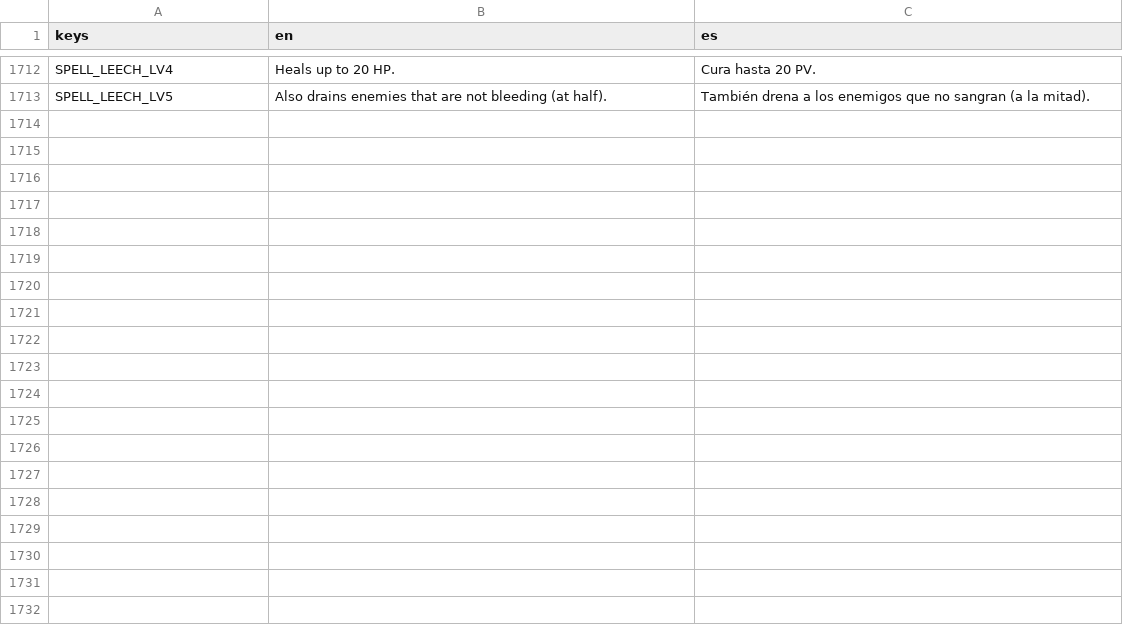
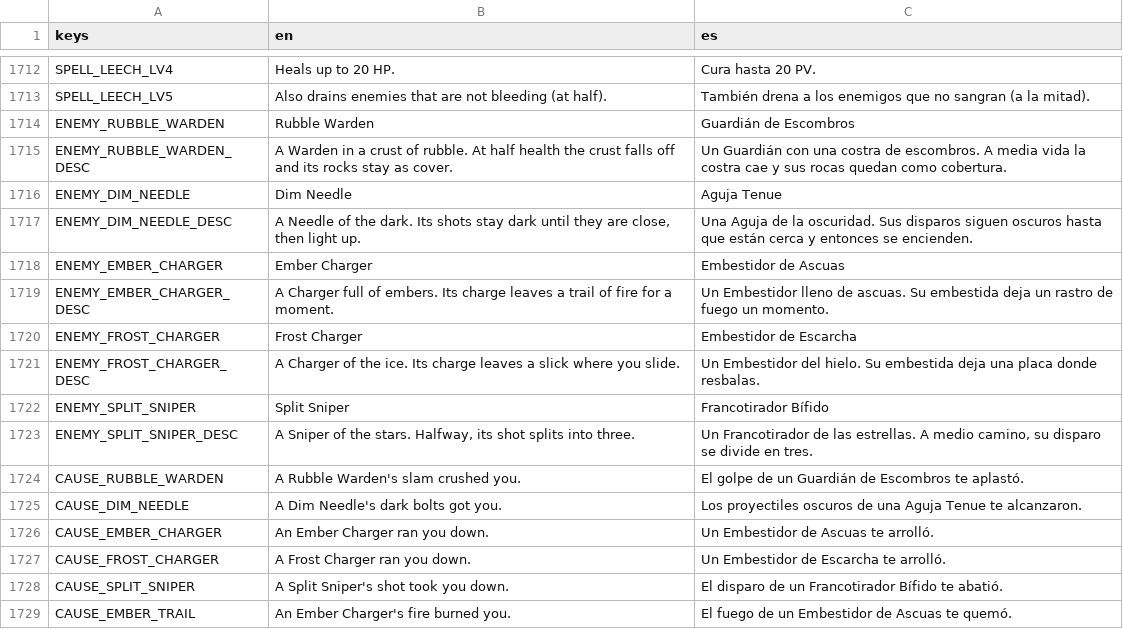
Before and after one commit to riusprime/zero-depth, a CSV file: locale/strings.csv, drawn as a sheet; only a part is shown, gaps mark what is left out; the diff names each change by its address in the sheet, - before the commit and + after, or states it on an @@ line.

```diff
--- a/locale/strings.csv
+++ b/locale/strings.csv
+row 1714: ENEMY_RUBBLE_WARDEN | Rubble Warden | Guardián de Escombros
+row 1715: ENEMY_RUBBLE_WARDEN_DESC | A Warden in a crust of rubble. At half health the crust falls off and its rocks stay as cover. | Un Guardián con una costra de escombros. A media vida la costra cae y sus rocas quedan como cobertura.
+row 1716: ENEMY_DIM_NEEDLE | Dim Needle | Aguja Tenue
+row 1717: ENEMY_DIM_NEEDLE_DESC | A Needle of the dark. Its shots stay dark until they are close, then light up. | Una Aguja de la oscuridad. Sus disparos siguen oscuros hasta que están cerca y entonces se encienden.
+row 1718: ENEMY_EMBER_CHARGER | Ember Charger | Embestidor de Ascuas
+row 1719: ENEMY_EMBER_CHARGER_DESC | A Charger full of embers. Its charge leaves a trail of fire for a moment. | Un Embestidor lleno de ascuas. Su embestida deja un rastro de fuego un momento.
+row 1720: ENEMY_FROST_CHARGER | Frost Charger | Embestidor de Escarcha
+row 1721: ENEMY_FROST_CHARGER_DESC | A Charger of the ice. Its charge leaves a slick where you slide. | Un Embestidor del hielo. Su embestida deja una placa donde resbalas.
+row 1722: ENEMY_SPLIT_SNIPER | Split Sniper | Francotirador Bífido
+row 1723: ENEMY_SPLIT_SNIPER_DESC | A Sniper of the stars. Halfway, its shot splits into three. | Un Francotirador de las estrellas. A medio camino, su disparo se divide en tres.
+row 1724: CAUSE_RUBBLE_WARDEN | A Rubble Warden's slam crushed you. | El golpe de un Guardián de Escombros te aplastó.
+row 1725: CAUSE_DIM_NEEDLE | A Dim Needle's dark bolts got you. | Los proyectiles oscuros de una Aguja Tenue te alcanzaron.
+row 1726: CAUSE_EMBER_CHARGER | An Ember Charger ran you down. | Un Embestidor de Ascuas te arrolló.
+row 1727: CAUSE_FROST_CHARGER | A Frost Charger ran you down. | Un Embestidor de Escarcha te arrolló.
+row 1728: CAUSE_SPLIT_SNIPER | A Split Sniper's shot took you down. | El disparo de un Francotirador Bífido te abatió.
+row 1729: CAUSE_EMBER_TRAIL | An Ember Charger's fire burned you. | El fuego de un Embestidor de Ascuas te quemó.
```
Also changed, not shown: 58 other files.
